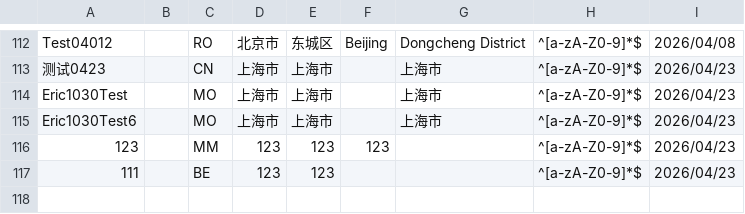
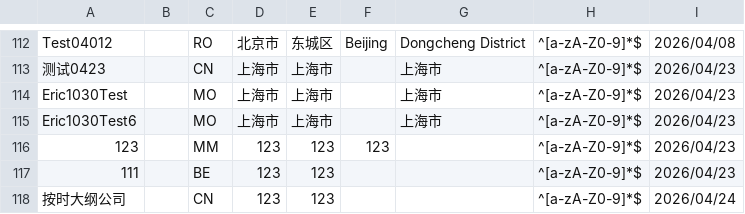
Before and after one commit to PalosChen/validation_data, a CSV file: validation-sources-test.csv, drawn as a sheet; only a part is shown, gaps mark what is left out; the diff names each change by its address in the sheet, - before the commit and + after, or states it on an @@ line.

Commit message:
Update registration agency: 按时大纲公司

```diff
--- a/validation-sources-test.csv
+++ b/validation-sources-test.csv
+row 118: 按时大纲公司 |  | CN | 123 | 123 |  |  | ^[a-zA-Z0-9]*$ | 2026/04/24
```
Also changed, not shown: 1 other file.
